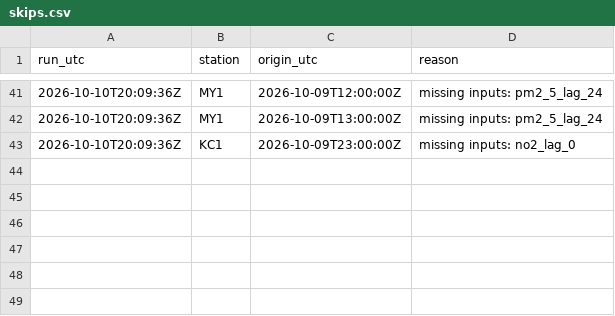
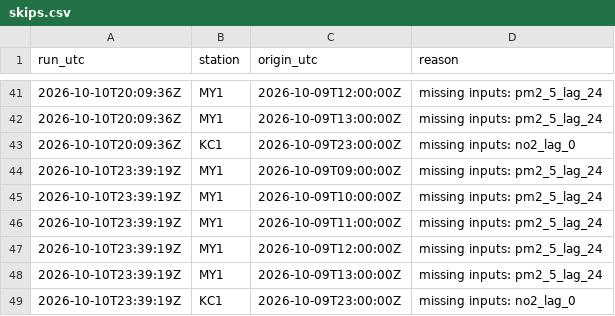
Before and after one commit to abdullahiali1545-arch/when-should-you-trust-the-forecast, a CSV file: data/live/skips.csv, drawn as a sheet; only a part is shown, gaps mark what is left out.

```diff
--- a/data/live/skips.csv
+++ b/data/live/skips.csv
@@ -43 +43,7 @@ run_utc,station,origin_utc,reason
 2026-10-10T20:09:36Z,KC1,2026-10-09T23:00:00Z,missing inputs: no2_lag_0
+2026-10-10T23:39:19Z,MY1,2026-10-09T09:00:00Z,missing inputs: pm2_5_lag_24
+2026-10-10T23:39:19Z,MY1,2026-10-09T10:00:00Z,missing inputs: pm2_5_lag_24
+2026-10-10T23:39:19Z,MY1,2026-10-09T11:00:00Z,missing inputs: pm2_5_lag_24
+2026-10-10T23:39:19Z,MY1,2026-10-09T12:00:00Z,missing inputs: pm2_5_lag_24
+2026-10-10T23:39:19Z,MY1,2026-10-09T13:00:00Z,missing inputs: pm2_5_lag_24
+2026-10-10T23:39:19Z,KC1,2026-10-09T23:00:00Z,missing inputs: no2_lag_0
```
Also changed, not shown: 1 other file.
